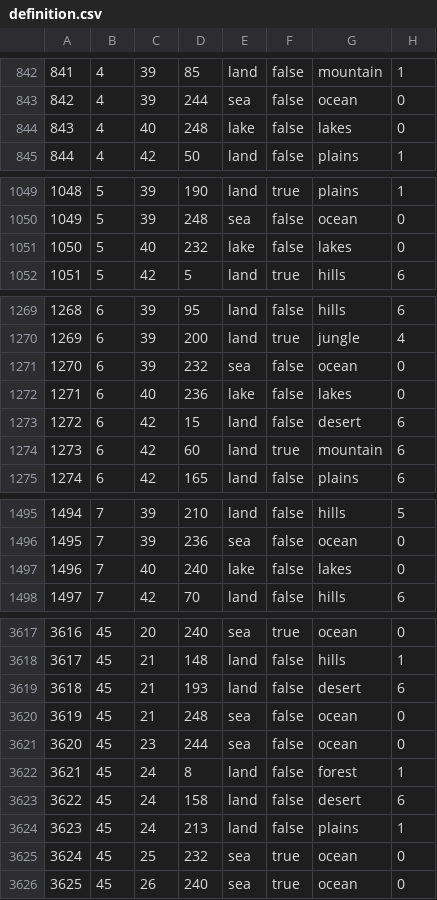
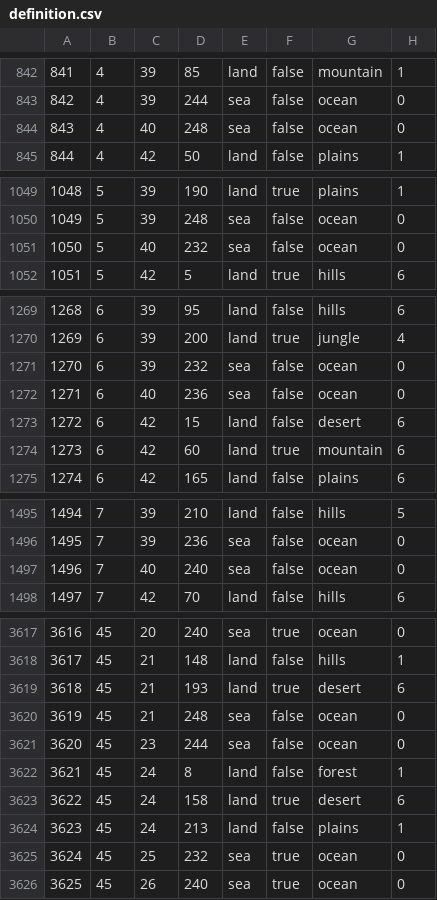
Before and after one commit to lainivakura/hmnl, a CSV file: map/definition.csv, drawn as a sheet; only a part is shown, gaps mark what is left out; the diff covers the shown part only.

```diff
--- a/map/definition.csv
+++ b/map/definition.csv
@@ -843,3 +843,3 @@
 842;4;39;244;sea;false;ocean;0
-843;4;40;248;lake;false;lakes;0
+843;4;40;248;sea;false;ocean;0
 844;4;42;50;land;false;plains;1
@@ -1050,3 +1050,3 @@
 1049;5;39;248;sea;false;ocean;0
-1050;5;40;232;lake;false;lakes;0
+1050;5;40;232;sea;false;ocean;0
 1051;5;42;5;land;true;hills;6
@@ -1271,3 +1271,3 @@
 1270;6;39;232;sea;false;ocean;0
-1271;6;40;236;lake;false;lakes;0
+1271;6;40;236;sea;false;ocean;0
 1272;6;42;15;land;false;desert;6
@@ -1496,3 +1496,3 @@
 1495;7;39;236;sea;false;ocean;0
-1496;7;40;240;lake;false;lakes;0
+1496;7;40;240;sea;false;ocean;0
 1497;7;42;70;land;false;hills;6
@@ -3618,3 +3618,3 @@
 3617;45;21;148;land;false;hills;1
-3618;45;21;193;land;false;desert;6
+3618;45;21;193;land;true;desert;6
 3619;45;21;248;sea;false;ocean;0
@@ -3622,3 +3622,3 @@
 3621;45;24;8;land;false;forest;1
-3622;45;24;158;land;false;desert;6
+3622;45;24;158;land;true;desert;6
 3623;45;24;213;land;false;plains;1
```
Also changed, not shown: 38 edited cells elsewhere in this file, 8 other files.
